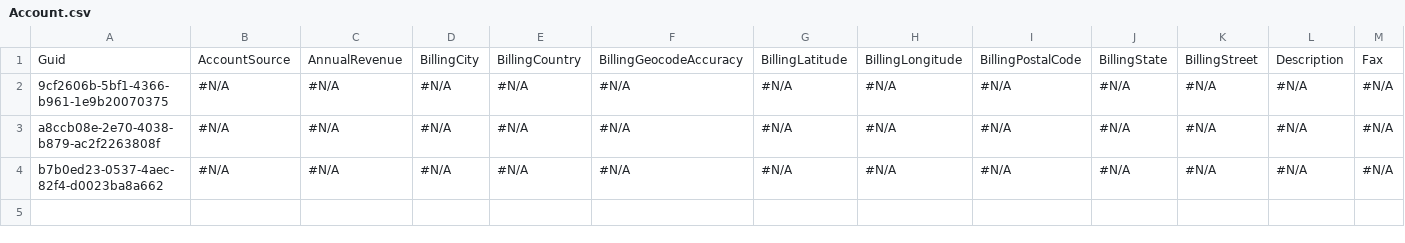
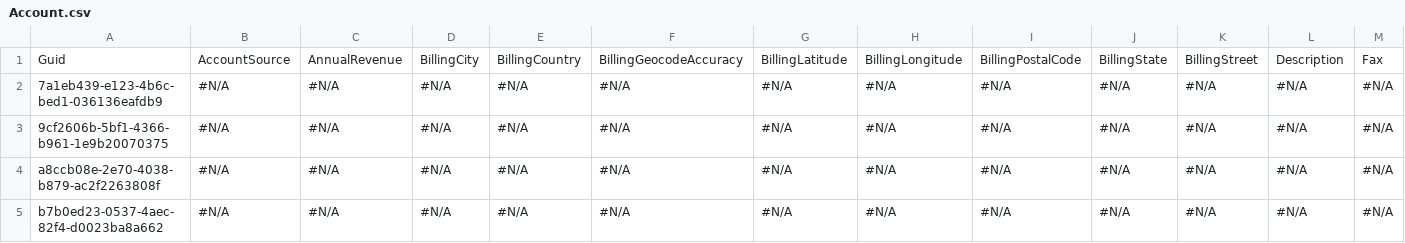
Before and after one commit to Mooverproject/Testapp, a CSV file: Account.csv, drawn as a sheet; only a part is shown; rows hold the shown columns only; the diff names each change by its address in the sheet, - before the commit and + after, or states it on an @@ line.

Commit message:
Saving org changes to the repository

```diff
--- a/Account.csv
+++ b/Account.csv
+row 2: 7a1eb439-e123-4b6c-bed1-036136eafdb9 | #N/A | #N/A | #N/A | #N/A | #N/A | #N/A | #N/A | #N/A | #N/A | #N/A | #N/A | #N/A
```
